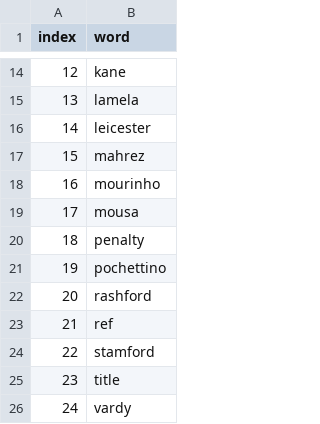
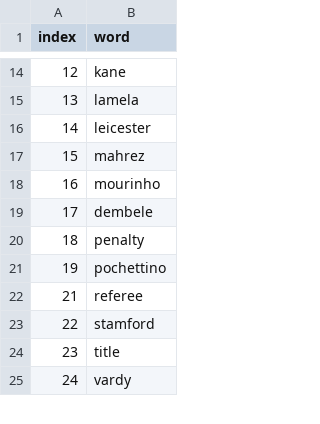
Before and after one commit to mickeykedia/EPL-Twitter-Viz, a CSV file: chelsea_tottenham_word_list.csv, drawn as a sheet; only a part is shown, gaps mark what is left out; the diff names each change by its address in the sheet, - before the commit and + after, or states it on an @@ line.

```diff
--- a/chelsea_tottenham_word_list.csv
+++ b/chelsea_tottenham_word_list.csv
-B19 (word): mousa
+B19 (word): dembele
@@ column A (index) renumbered in row 22 @@
-B22 (word): rashford
+B22 (word): referee
-row 23: 21 | ref
```
Also changed, not shown: 1 other file.
